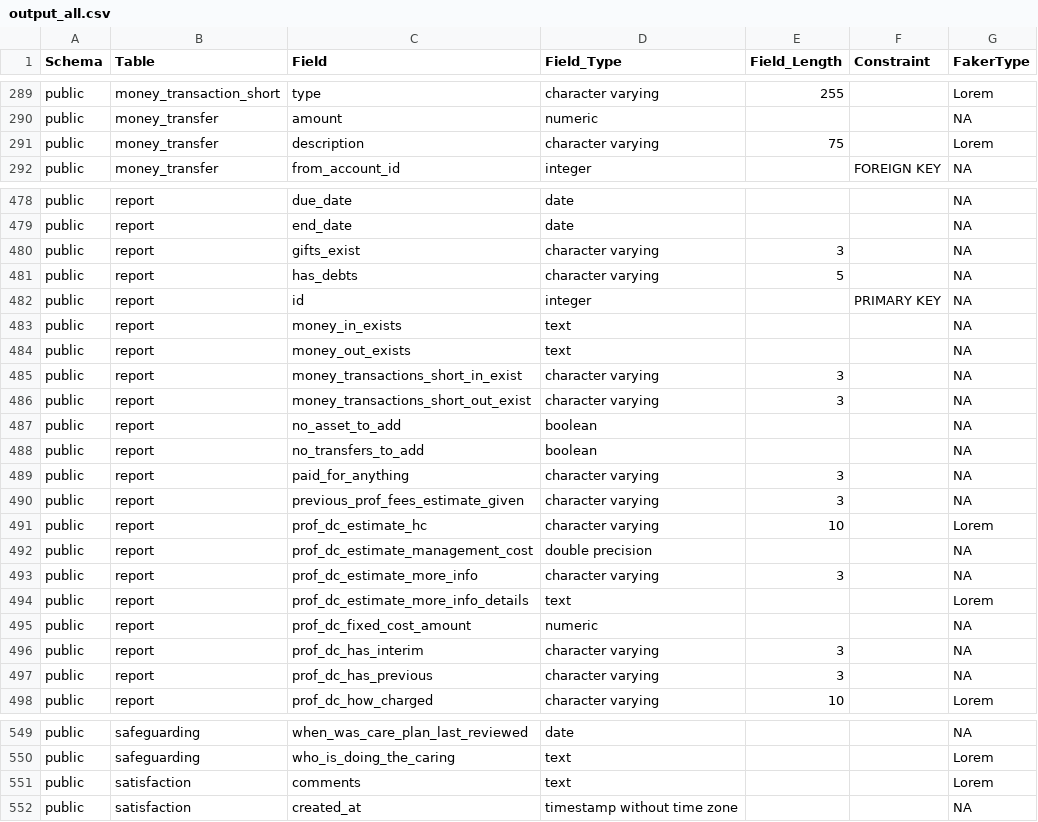
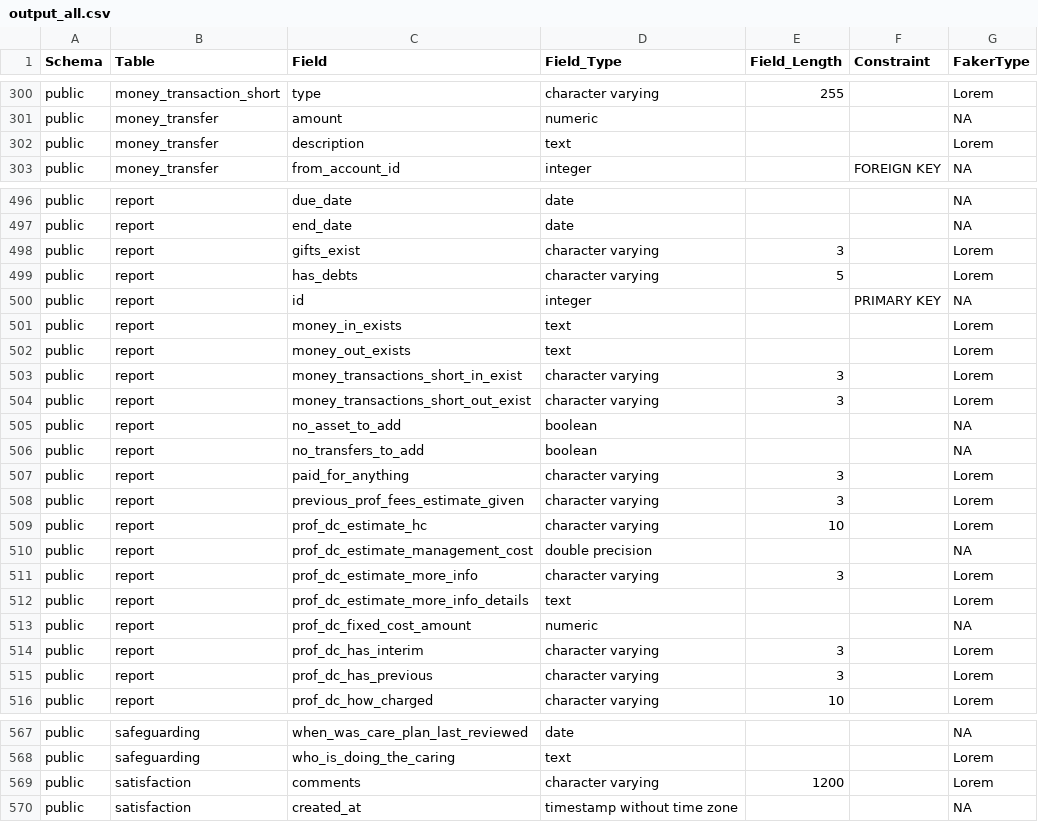
Before and after one commit to ministryofjustice/opg-digideps, a CSV file: orchestration/anonymisation/output_all.csv, drawn as a sheet; only a part is shown, gaps mark what is left out; the diff covers the shown part only.

Commit message:
DDLS-1193 fix some fields we don't want to anonymise

```diff
--- a/orchestration/anonymisation/output_all.csv
+++ b/orchestration/anonymisation/output_all.csv
@@ -290,3 +301,3 @@ public,money_transaction_short,type,character varying,255,,Lorem
 public,money_transfer,amount,numeric,,,NA
-public,money_transfer,description,character varying,75,,Lorem
+public,money_transfer,description,text,,,Lorem
 public,money_transfer,from_account_id,integer,,FOREIGN KEY,NA
@@ -479,20 +497,20 @@ public,report,due_date,date,,,NA
 public,report,end_date,date,,,NA
-public,report,gifts_exist,character varying,3,,NA
-public,report,has_debts,character varying,5,,NA
+public,report,gifts_exist,character varying,3,,Lorem
+public,report,has_debts,character varying,5,,Lorem
 public,report,id,integer,,PRIMARY KEY,NA
-public,report,money_in_exists,text,,,NA
-public,report,money_out_exists,text,,,NA
-public,report,money_transactions_short_in_exist,character varying,3,,NA
-public,report,money_transactions_short_out_exist,character varying,3,,NA
+public,report,money_in_exists,text,,,Lorem
+public,report,money_out_exists,text,,,Lorem
+public,report,money_transactions_short_in_exist,character varying,3,,Lorem
+public,report,money_transactions_short_out_exist,character varying,3,,Lorem
 public,report,no_asset_to_add,boolean,,,NA
 public,report,no_transfers_to_add,boolean,,,NA
-public,report,paid_for_anything,character varying,3,,NA
-public,report,previous_prof_fees_estimate_given,character varying,3,,NA
+public,report,paid_for_anything,character varying,3,,Lorem
+public,report,previous_prof_fees_estimate_given,character varying,3,,Lorem
 public,report,prof_dc_estimate_hc,character varying,10,,Lorem
 public,report,prof_dc_estimate_management_cost,double precision,,,NA
-public,report,prof_dc_estimate_more_info,character varying,3,,NA
+public,report,prof_dc_estimate_more_info,character varying,3,,Lorem
 public,report,prof_dc_estimate_more_info_details,text,,,Lorem
 public,report,prof_dc_fixed_cost_amount,numeric,,,NA
-public,report,prof_dc_has_interim,character varying,3,,NA
-public,report,prof_dc_has_previous,character varying,3,,NA
+public,report,prof_dc_has_interim,character varying,3,,Lorem
+public,report,prof_dc_has_previous,character varying,3,,Lorem
 public,report,prof_dc_how_charged,character varying,10,,Lorem
@@ -550,3 +568,3 @@ public,safeguarding,when_was_care_plan_last_reviewed,date,,,NA
 public,safeguarding,who_is_doing_the_caring,text,,,Lorem
-public,satisfaction,comments,text,,,Lorem
+public,satisfaction,comments,character varying,1200,,Lorem
 public,satisfaction,created_at,timestamp without time zone,,,NA
```
Also changed, not shown: 18 added rows, 3 moved rows and 30 edited cells elsewhere in this file, orchestration/anonymisation/config_data.csv, 2 other files.
